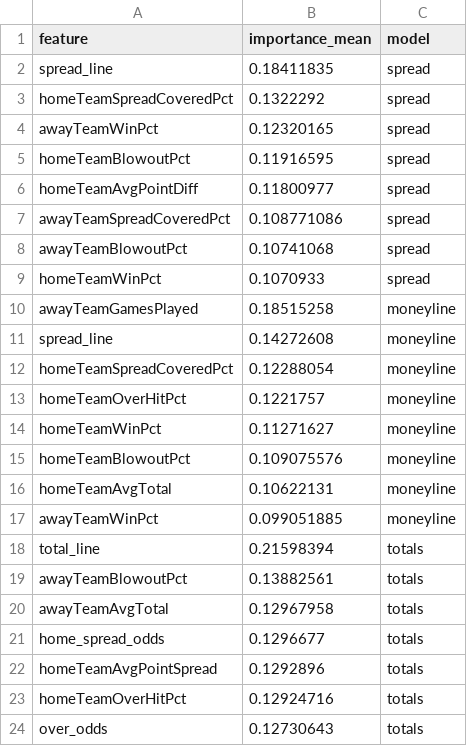
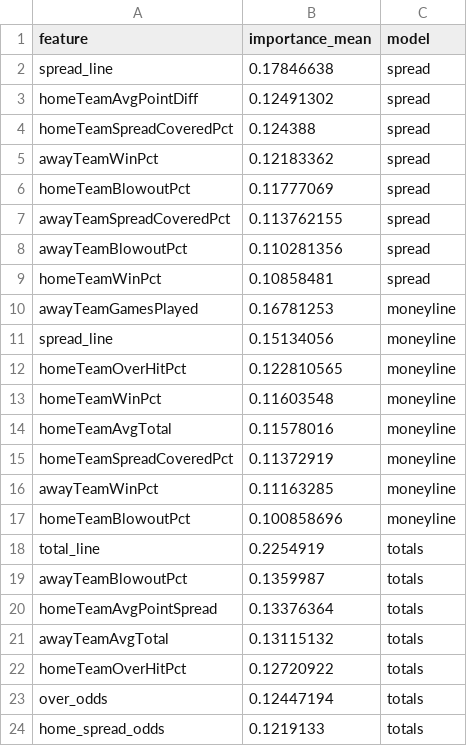
Before and after one commit to bestoddspredictions-web/nfl-predictions, a CSV file: data_files/model_feature_importances.csv, drawn as a sheet.

```diff
--- a/data_files/model_feature_importances.csv
+++ b/data_files/model_feature_importances.csv
@@ -1,24 +1,24 @@
 feature,importance_mean,model
-spread_line,0.18411835,spread
-homeTeamSpreadCoveredPct,0.1322292,spread
-awayTeamWinPct,0.12320165,spread
-homeTeamBlowoutPct,0.11916595,spread
-homeTeamAvgPointDiff,0.11800977,spread
-awayTeamSpreadCoveredPct,0.108771086,spread
-awayTeamBlowoutPct,0.10741068,spread
-homeTeamWinPct,0.1070933,spread
-awayTeamGamesPlayed,0.18515258,moneyline
-spread_line,0.14272608,moneyline
-homeTeamSpreadCoveredPct,0.12288054,moneyline
-homeTeamOverHitPct,0.1221757,moneyline
-homeTeamWinPct,0.11271627,moneyline
-homeTeamBlowoutPct,0.109075576,moneyline
-homeTeamAvgTotal,0.10622131,moneyline
-awayTeamWinPct,0.099051885,moneyline
-total_line,0.21598394,totals
-awayTeamBlowoutPct,0.13882561,totals
-awayTeamAvgTotal,0.12967958,totals
-home_spread_odds,0.1296677,totals
-homeTeamAvgPointSpread,0.1292896,totals
-homeTeamOverHitPct,0.12924716,totals
-over_odds,0.12730643,totals
+spread_line,0.17846638,spread
+homeTeamAvgPointDiff,0.12491302,spread
+homeTeamSpreadCoveredPct,0.124388,spread
+awayTeamWinPct,0.12183362,spread
+homeTeamBlowoutPct,0.11777069,spread
+awayTeamSpreadCoveredPct,0.113762155,spread
+awayTeamBlowoutPct,0.110281356,spread
+homeTeamWinPct,0.10858481,spread
+awayTeamGamesPlayed,0.16781253,moneyline
+spread_line,0.15134056,moneyline
+homeTeamOverHitPct,0.122810565,moneyline
+homeTeamWinPct,0.11603548,moneyline
+homeTeamAvgTotal,0.11578016,moneyline
+homeTeamSpreadCoveredPct,0.11372919,moneyline
+awayTeamWinPct,0.11163285,moneyline
+homeTeamBlowoutPct,0.100858696,moneyline
+total_line,0.2254919,totals
+awayTeamBlowoutPct,0.1359987,totals
+homeTeamAvgPointSpread,0.13376364,totals
+awayTeamAvgTotal,0.13115132,totals
+homeTeamOverHitPct,0.12720922,totals
+over_odds,0.12447194,totals
+home_spread_odds,0.1219133,totals
```
Also changed, not shown: data_files/nfl_games_historical.csv, 5 other files.
